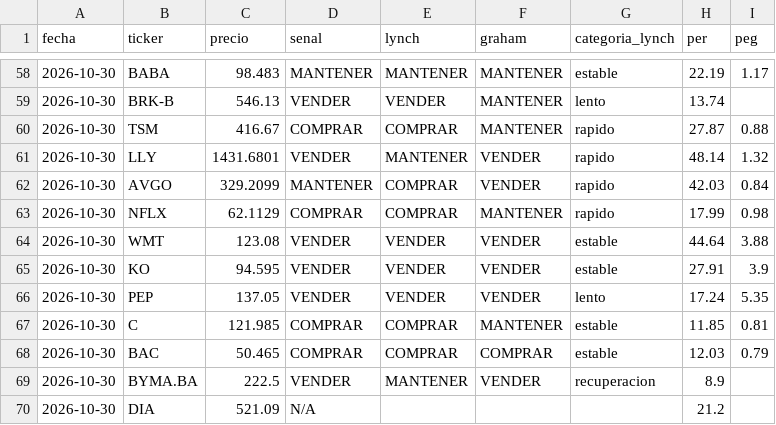
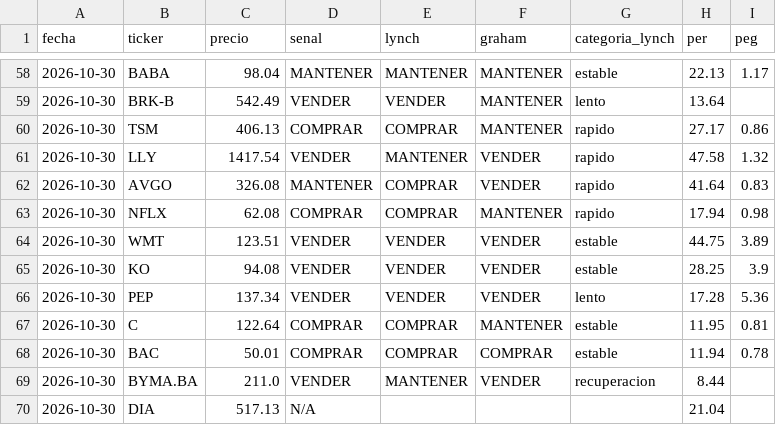
Before and after one commit to flerda2004-alt/radar-acciones, a CSV file: docs/historial.csv, drawn as a sheet; only a part is shown, gaps mark what is left out; the diff covers the shown part only.

```diff
--- a/docs/historial.csv
+++ b/docs/historial.csv
@@ -58,13 +58,13 @@ fecha,ticker,precio,senal,lynch,graham,categoria_lynch,per,peg
-2026-10-30,BABA,98.483,MANTENER,MANTENER,MANTENER,estable,22.19,1.17
-2026-10-30,BRK-B,546.13,VENDER,VENDER,MANTENER,lento,13.74,
-2026-10-30,TSM,416.67,COMPRAR,COMPRAR,MANTENER,rapido,27.87,0.88
-2026-10-30,LLY,1431.6801,VENDER,MANTENER,VENDER,rapido,48.14,1.32
-2026-10-30,AVGO,329.2099,MANTENER,COMPRAR,VENDER,rapido,42.03,0.84
-2026-10-30,NFLX,62.1129,COMPRAR,COMPRAR,MANTENER,rapido,17.99,0.98
-2026-10-30,WMT,123.08,VENDER,VENDER,VENDER,estable,44.64,3.88
-2026-10-30,KO,94.595,VENDER,VENDER,VENDER,estable,27.91,3.9
-2026-10-30,PEP,137.05,VENDER,VENDER,VENDER,lento,17.24,5.35
-2026-10-30,C,121.985,COMPRAR,COMPRAR,MANTENER,estable,11.85,0.81
-2026-10-30,BAC,50.465,COMPRAR,COMPRAR,COMPRAR,estable,12.03,0.79
-2026-10-30,BYMA.BA,222.5,VENDER,MANTENER,VENDER,recuperacion,8.9,
-2026-10-30,DIA,521.09,N/A,,,,21.2,
+2026-10-30,BABA,98.04,MANTENER,MANTENER,MANTENER,estable,22.13,1.17
+2026-10-30,BRK-B,542.49,VENDER,VENDER,MANTENER,lento,13.64,
+2026-10-30,TSM,406.13,COMPRAR,COMPRAR,MANTENER,rapido,27.17,0.86
+2026-10-30,LLY,1417.54,VENDER,MANTENER,VENDER,rapido,47.58,1.32
+2026-10-30,AVGO,326.08,MANTENER,COMPRAR,VENDER,rapido,41.64,0.83
+2026-10-30,NFLX,62.08,COMPRAR,COMPRAR,MANTENER,rapido,17.94,0.98
+2026-10-30,WMT,123.51,VENDER,VENDER,VENDER,estable,44.75,3.89
+2026-10-30,KO,94.08,VENDER,VENDER,VENDER,estable,28.25,3.9
+2026-10-30,PEP,137.34,VENDER,VENDER,VENDER,lento,17.28,5.36
+2026-10-30,C,122.64,COMPRAR,COMPRAR,MANTENER,estable,11.95,0.81
+2026-10-30,BAC,50.01,COMPRAR,COMPRAR,COMPRAR,estable,11.94,0.78
+2026-10-30,BYMA.BA,211.0,VENDER,MANTENER,VENDER,recuperacion,8.44,
+2026-10-30,DIA,517.13,N/A,,,,21.04,
```
Also changed, not shown: 1 added row, 1 removed row and 69 edited cells elsewhere in this file, 2 other files.
